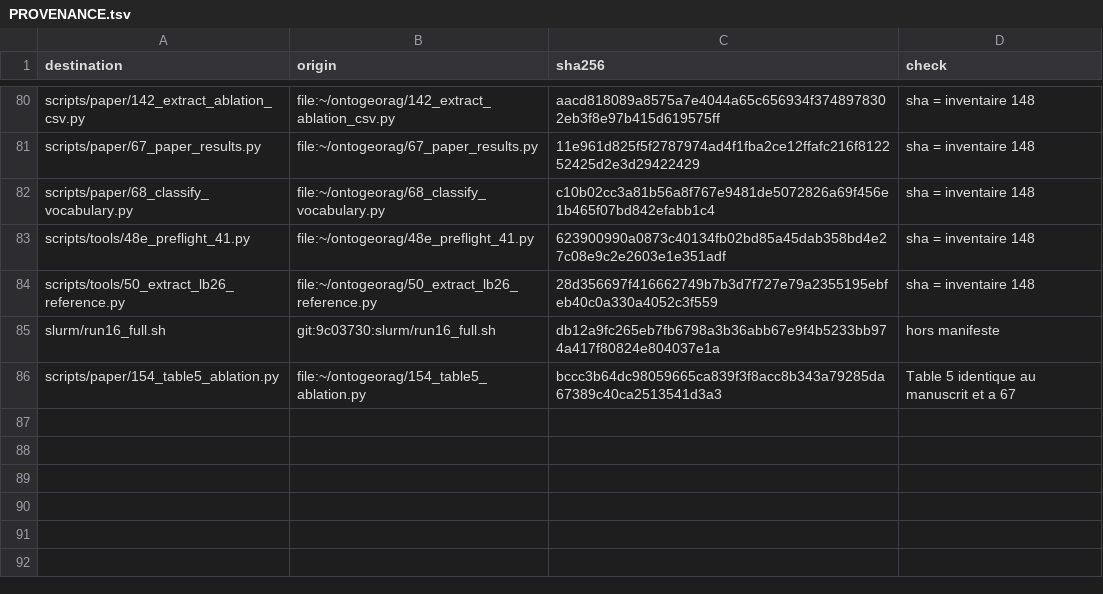
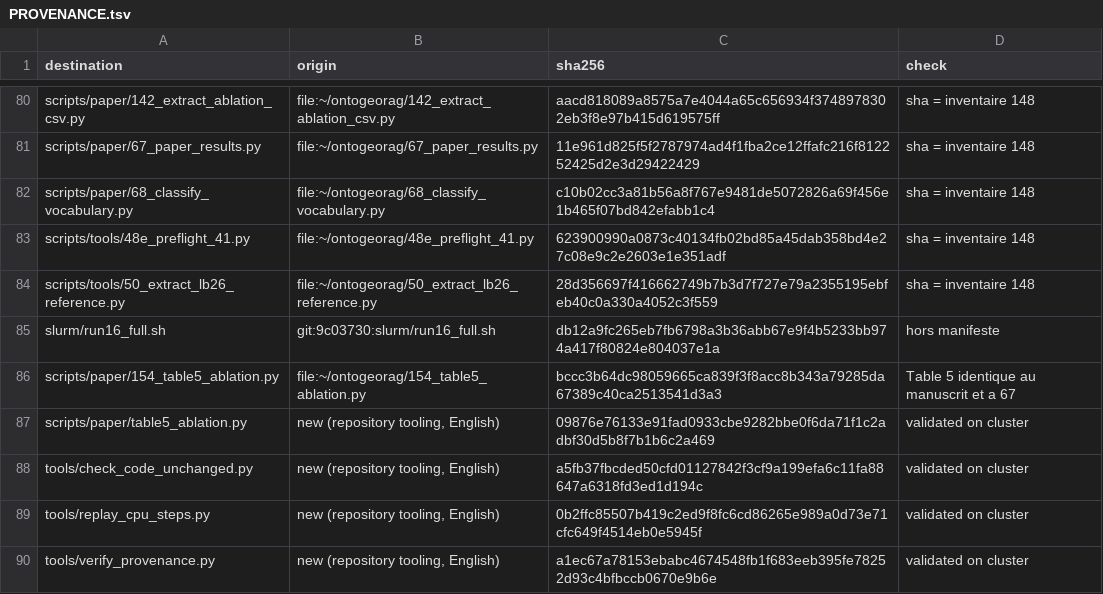
Before and after one commit to feriel21/ontogeorag-cageo, a TSV file: PROVENANCE.tsv, drawn as a sheet; only a part is shown, gaps mark what is left out; the diff names each change by its address in the sheet, - before the commit and + after, or states it on an @@ line.

Commit message:
tools: table 5, CPU replay, provenance and code-equivalence checks

```diff
--- a/PROVENANCE.tsv
+++ b/PROVENANCE.tsv
+row 87: scripts/paper/table5_ablation.py | new (repository tooling, English) | 09876e76133e91fad0933cbe9282bbe0f6da71f1c2adbf30d5b8f7b1b6c2a469 | validated on cluster
+row 88: tools/check_code_unchanged.py | new (repository tooling, English) | a5fb37fbcded50cfd01127842f3cf9a199efa6c11fa88647a6318fd3ed1d194c | validated on cluster
+row 89: tools/replay_cpu_steps.py | new (repository tooling, English) | 0b2ffc85507b419c2ed9f8fc6cd86265e989a0d73e71cfc649f4514eb0e5945f | validated on cluster
+row 90: tools/verify_provenance.py | new (repository tooling, English) | a1ec67a78153ebabc4674548fb1f683eeb395fe78252d93c4bfbccb0670e9b6e | validated on cluster
```
Also changed, not shown: 5 other files.
